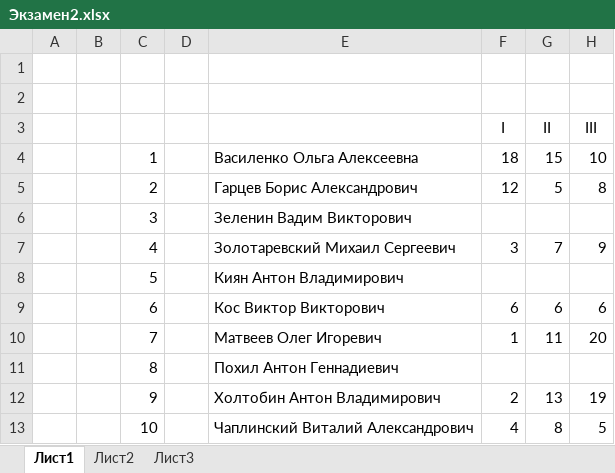
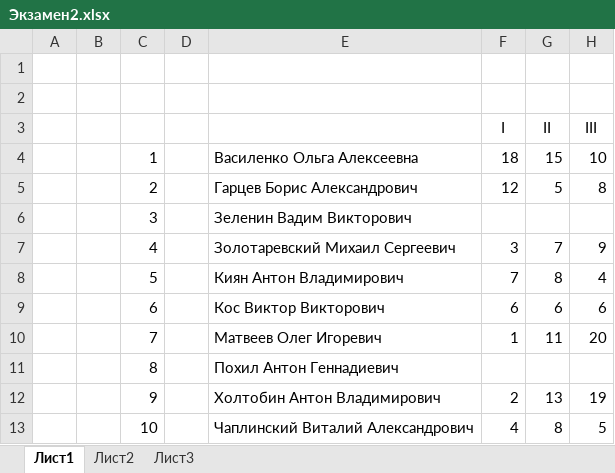
Before and after one commit to maxchv/JavaLessons, an Excel workbook: Экзамен/Экзамен2.xlsx, sheet Лист1, drawn as a sheet; values as stored, in another font and other column widths than the file's, no borders; the diff names each change by its address in the sheet, - before the commit and + after, or states it on an @@ line.

```diff
--- a/Экзамен/Экзамен2.xlsx (sheet Лист1)
+++ b/Экзамен/Экзамен2.xlsx (sheet Лист1)
-F8 (I): (empty)
+F8 (I): 7
-G8 (II): (empty)
+G8 (II): 8
-H8 (III): (empty)
+H8 (III): 4
```
Also changed, not shown: 27 other files.
